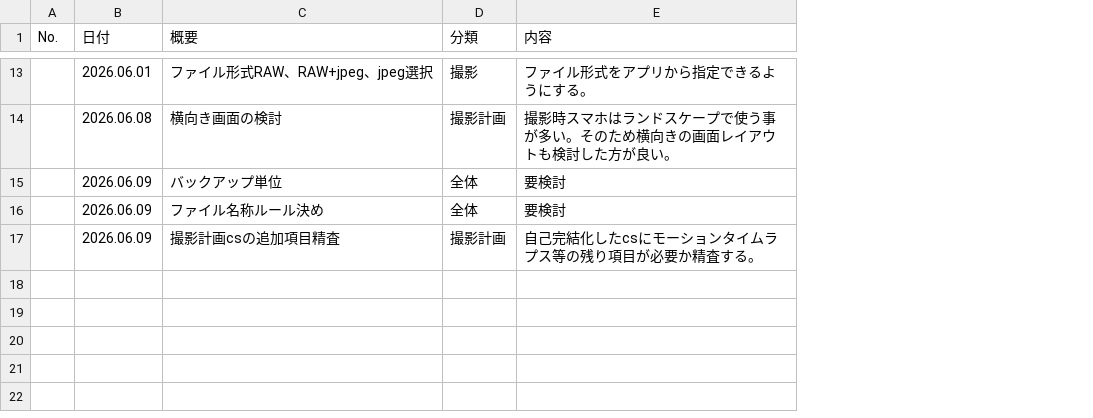
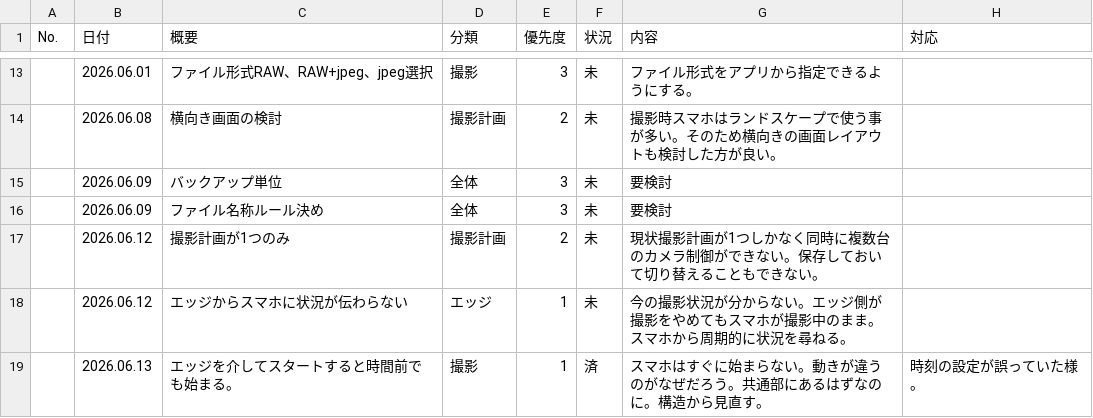
Before and after one commit to laxei-app/HolyGrailController, a CSV file: 20_designe/60.積み残しリスト.csv, drawn as a sheet; only a part is shown, gaps mark what is left out; removed rows and columns are numbered as before the commit, all else as after; ↵ is a line break in a cell; the diff covers the shown part only; the diff names each change by its address in the sheet, - before the commit and + after, or states it on an @@ line.

```diff
--- a/20_designe/60.積み残しリスト.csv
+++ b/20_designe/60.積み残しリスト.csv
+column E (優先度), rows 13-16: 3 | 2 | 3 | 3
+column F (状況), rows 13-16: all 未
+column H (対応), empty
-row 17:  | 2026.06.09 | 撮影計画csの追加項目精査 | 撮影計画 | 自己完結化したcsにモーションタイムラプス等の残り項目が必要か精査する。
+row 17:  | 2026.06.12 | 撮影計画が1つのみ | 撮影計画 | 2 | 未 | 現状撮影計画が1つしかなく同時に複数台のカメラ制御ができない。保存しておいて切り替えることもできない。
+row 18:  | 2026.06.12 | エッジからスマホに状況が伝わらない | エッジ | 1 | 未 | 今の撮影状況が分からない。エッジ側が撮影をやめてもスマホが撮影中のまま。 ↵ スマホから周期的に状況を尋ねる。
+row 19:  | 2026.06.13 | エッジを介してスタートすると時間前でも始まる。 | 撮影 | 1 | 済 | スマホはすぐに始まらない。動きが違うのがなぜだろう。共通部にあるはずなのに。構造から見直す。 | 時刻の設定が誤っていた様。
```
Also changed, not shown: 3 added rows elsewhere in this file, 43 other files.
